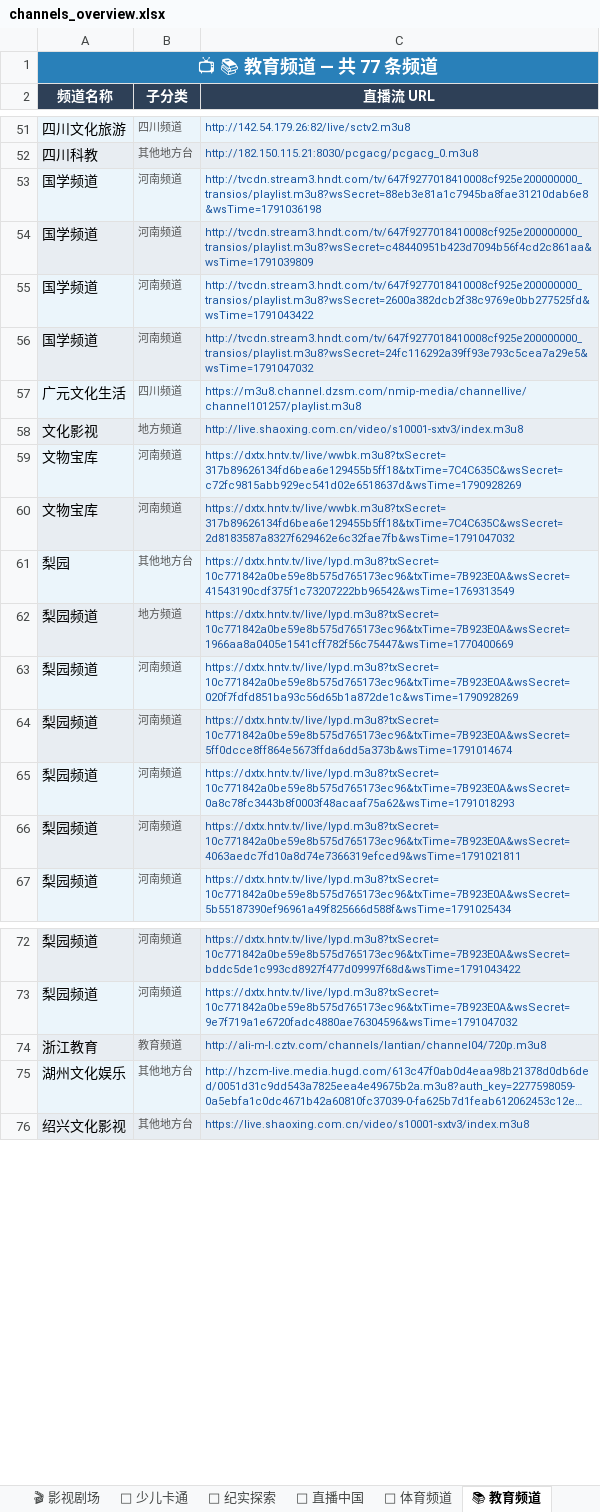
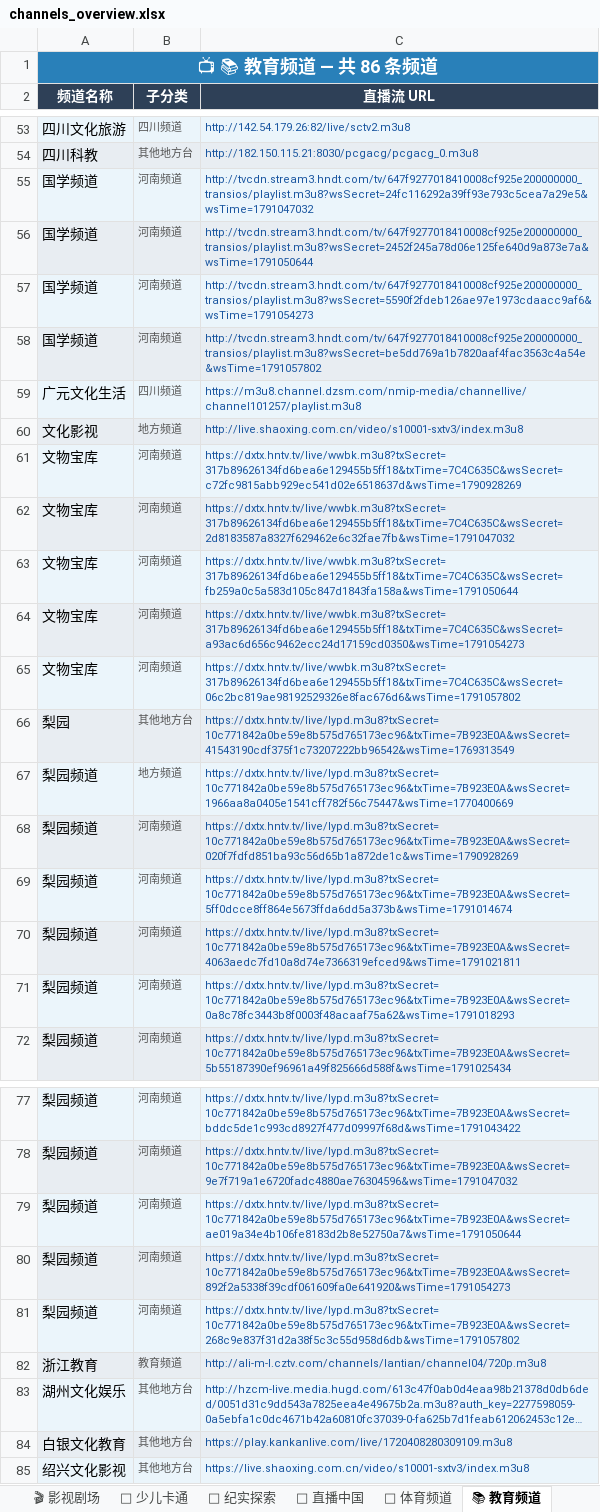
Before and after one commit to amazonjdshop/tv, an Excel workbook: channels_overview.xlsx, sheet 📚 教育频道, drawn as a sheet; only a part is shown, gaps mark what is left out; long unchanged cells end in …; values as stored, in another font and other column widths than the file's, no borders; removed rows and columns are numbered as before the commit, all else as after; the diff covers the shown part only; the diff names each change by its address in the sheet, - before the commit and + after, or states it on an @@ line.

Commit message:
Auto-update playlists [skip ci]

```diff
--- a/channels_overview.xlsx (sheet 📚 教育频道)
+++ b/channels_overview.xlsx (sheet 📚 教育频道)
-A1 (频道名称): 📺 📚 教育频道 — 共 77 条频道
+A1 (频道名称): 📺 📚 教育频道 — 共 86 条频道
-row 53: 国学频道 | 河南频道 | http://tvcdn.stream3.hndt.com/tv/647f9277018410008cf925e200000000_transios/playlist.m3u8?wsSecret=88eb3e81a1c7945ba8fae31210dab6e8&wsTime=1791036198
-row 54: 国学频道 | 河南频道 | http://tvcdn.stream3.hndt.com/tv/647f9277018410008cf925e200000000_transios/playlist.m3u8?wsSecret=c48440951b423d7094b56f4cd2c861aa&wsTime=1791039809
-row 55: 国学频道 | 河南频道 | http://tvcdn.stream3.hndt.com/tv/647f9277018410008cf925e200000000_transios/playlist.m3u8?wsSecret=2600a382dcb2f38c9769e0bb277525fd&wsTime=1791043422
+row 56: 国学频道 | 河南频道 | http://tvcdn.stream3.hndt.com/tv/647f9277018410008cf925e200000000_transios/playlist.m3u8?wsSecret=2452f245a78d06e125fe640d9a873e7a&wsTime=1791050644
+row 57: 国学频道 | 河南频道 | http://tvcdn.stream3.hndt.com/tv/647f9277018410008cf925e200000000_transios/playlist.m3u8?wsSecret=5590f2fdeb126ae97e1973cdaacc9af6&wsTime=1791054273
+row 58: 国学频道 | 河南频道 | http://tvcdn.stream3.hndt.com/tv/647f9277018410008cf925e200000000_transios/playlist.m3u8?wsSecret=be5dd769a1b7820aaf4fac3563c4a54e&wsTime=1791057802
+row 63: 文物宝库 | 河南频道 | https://dxtx.hntv.tv/live/wwbk.m3u8?txSecret=317b89626134fd6bea6e129455b5ff18&txTime=7C4C635C&wsSecret=fb259a0c5a583d105c847d1843fa158a&wsTime=1791050644
+row 64: 文物宝库 | 河南频道 | https://dxtx.hntv.tv/live/wwbk.m3u8?txSecret=317b89626134fd6bea6e129455b5ff18&txTime=7C4C635C&wsSecret=a93ac6d656c9462ecc24d17159cd0350&wsTime=1791054273
+row 65: 文物宝库 | 河南频道 | https://dxtx.hntv.tv/live/wwbk.m3u8?txSecret=317b89626134fd6bea6e129455b5ff18&txTime=7C4C635C&wsSecret=06c2bc819ae98192529326e8fac676d6&wsTime=1791057802
@@ row 66 moved to row 70: 梨园频道 @@
+row 79: 梨园频道 | 河南频道 | https://dxtx.hntv.tv/live/lypd.m3u8?txSecret=10c771842a0be59e8b575d765173ec96&txTime=7B923E0A&wsSecret=ae019a34e4b106fe8183d2b8e52750a7&wsTime=1791050644
+row 80: 梨园频道 | 河南频道 | https://dxtx.hntv.tv/live/lypd.m3u8?txSecret=10c771842a0be59e8b575d765173ec96&txTime=7B923E0A&wsSecret=892f2a5338f39cdf061609fa0e641920&wsTime=1791054273
+row 81: 梨园频道 | 河南频道 | https://dxtx.hntv.tv/live/lypd.m3u8?txSecret=10c771842a0be59e8b575d765173ec96&txTime=7B923E0A&wsSecret=268c9e837f31d2a38f5c3c55d958d6db&wsTime=1791057802
+row 84: 白银文化教育 | 其他地方台 | https://play.kankanlive.com/live/1720408280309109.m3u8
```
Also changed, not shown: 2 added rows elsewhere in this sheet, sheet 📡 中国大陆 · 地方综合台, sheet 📡 中国大陆 · 卫视, sheet 📡 中国大陆 · 浙江, sheet 🌐 国际英文频道, sheet 📡 中国大陆 · 央视, sheet 🇭🇰 中国香港, 12 more sheets, 6 other files.
